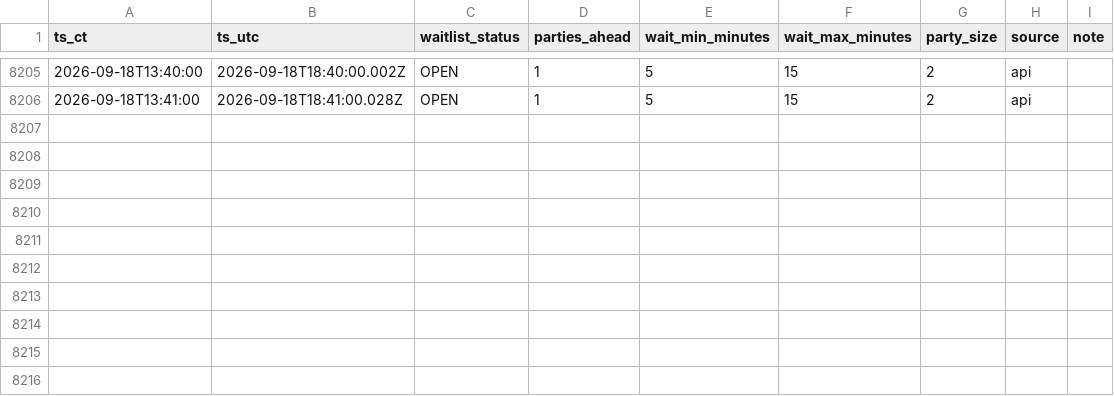
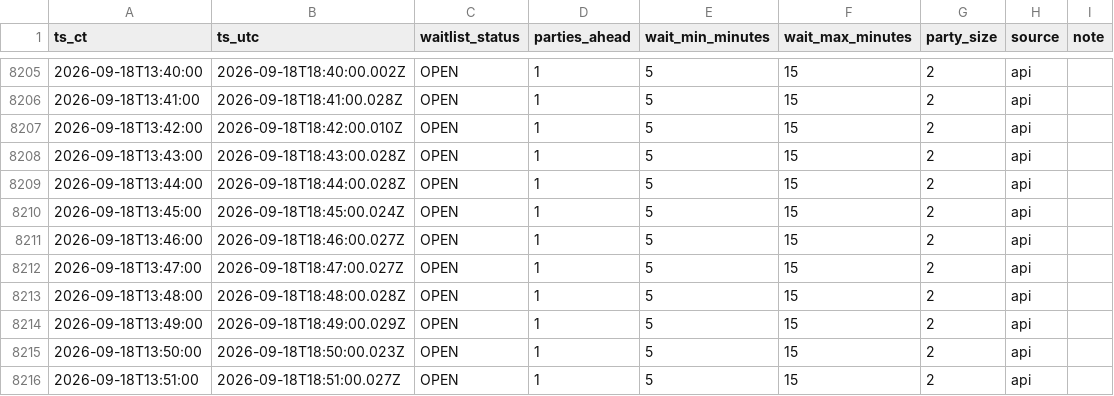
Before and after one commit to bront-s/oph-edina-waitlist, a CSV file: data/waitlist_log_ci_b.csv, drawn as a sheet; only a part is shown, gaps mark what is left out.

```diff
--- a/data/waitlist_log_ci_b.csv
+++ b/data/waitlist_log_ci_b.csv
@@ -8206 +8206,11 @@ ts_ct,ts_utc,waitlist_status,parties_ahead,wait_min_minutes,wait_max_minutes,par
 2026-09-18T13:41:00,2026-09-18T18:41:00.028Z,OPEN,1,5,15,2,api,
+2026-09-18T13:42:00,2026-09-18T18:42:00.010Z,OPEN,1,5,15,2,api,
+2026-09-18T13:43:00,2026-09-18T18:43:00.028Z,OPEN,1,5,15,2,api,
+2026-09-18T13:44:00,2026-09-18T18:44:00.028Z,OPEN,1,5,15,2,api,
+2026-09-18T13:45:00,2026-09-18T18:45:00.024Z,OPEN,1,5,15,2,api,
+2026-09-18T13:46:00,2026-09-18T18:46:00.027Z,OPEN,1,5,15,2,api,
+2026-09-18T13:47:00,2026-09-18T18:47:00.027Z,OPEN,1,5,15,2,api,
+2026-09-18T13:48:00,2026-09-18T18:48:00.028Z,OPEN,1,5,15,2,api,
+2026-09-18T13:49:00,2026-09-18T18:49:00.029Z,OPEN,1,5,15,2,api,
+2026-09-18T13:50:00,2026-09-18T18:50:00.023Z,OPEN,1,5,15,2,api,
+2026-09-18T13:51:00,2026-09-18T18:51:00.027Z,OPEN,1,5,15,2,api,
```
